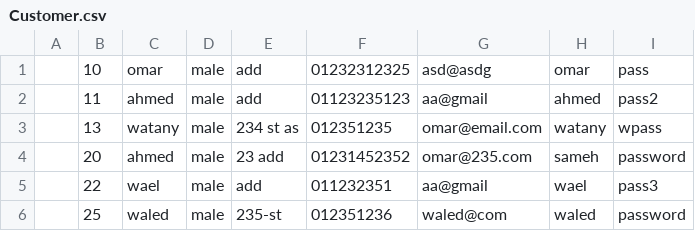
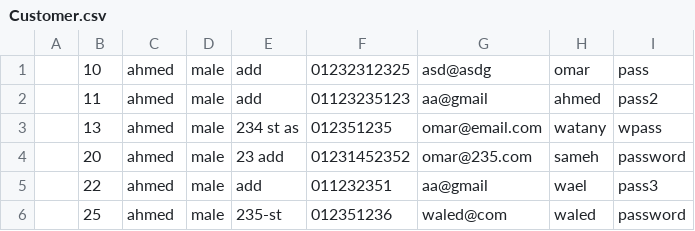
Before and after one commit to OmarWatany/GymManagementSystem, a CSV file: src/files/Customer.csv, drawn as a sheet; the diff names each change by its address in the sheet, - before the commit and + after, or states it on an @@ line.

Commit message:
finished Customer required functions.

```diff
--- a/src/files/Customer.csv
+++ b/src/files/Customer.csv
-C1: omar
+C1: ahmed
-C3: watany
+C3: ahmed
-C5: wael
+C5: ahmed
-C6: waled
+C6: ahmed
```
Also changed, not shown: 6 other files.
